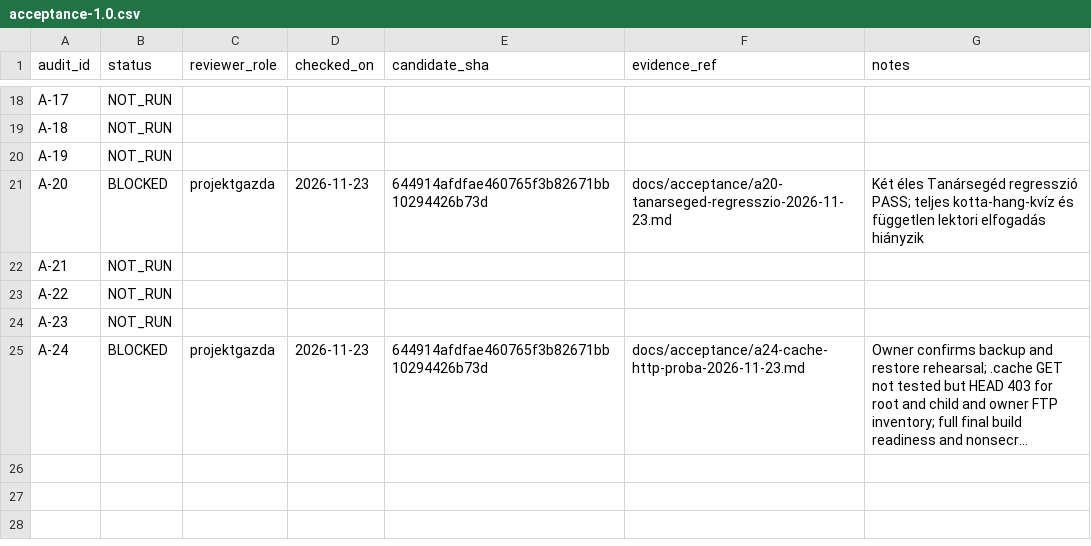
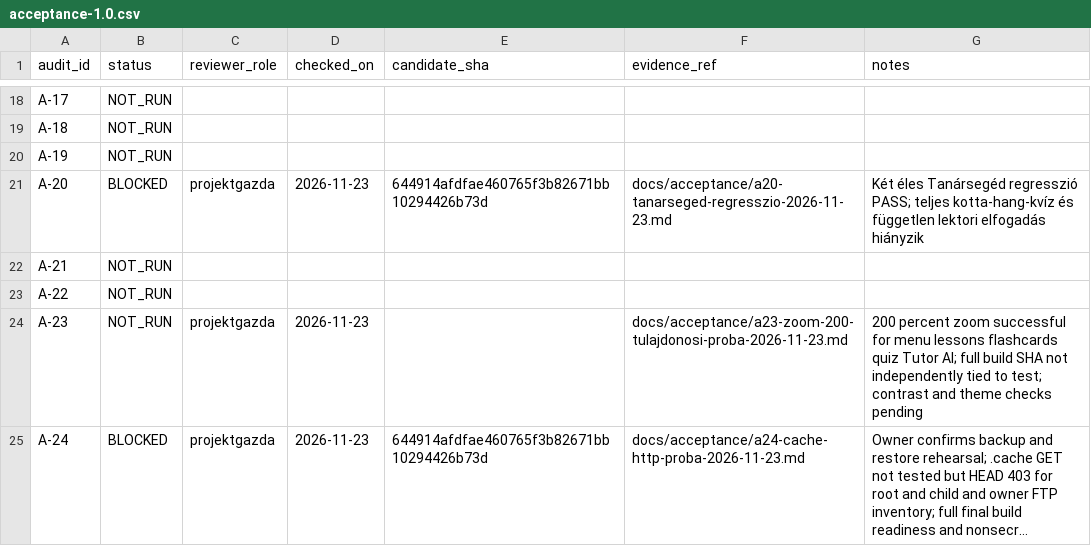
Before and after one commit to GigSystem-Kft/Kodaly-weblap, a CSV file: docs/acceptance/acceptance-1.0.csv, drawn as a sheet; only a part is shown, gaps mark what is left out; long unchanged cells end in …; the diff names each change by its address in the sheet, - before the commit and + after, or states it on an @@ line.

Commit message:
docs(acceptance): link A-23 zoom success as partial evidence, preserve overall NOT_RUN

```diff
--- a/docs/acceptance/acceptance-1.0.csv
+++ b/docs/acceptance/acceptance-1.0.csv
-C24 (reviewer_role): (empty)
+C24 (reviewer_role): projektgazda
-D24 (checked_on): (empty)
+D24 (checked_on): 2026-11-23
-F24 (evidence_ref): (empty)
+F24 (evidence_ref): docs/acceptance/a23-zoom-200-tulajdonosi-proba-2026-11-23.md
-G24 (notes): (empty)
+G24 (notes): 200 percent zoom successful for menu lessons flashcards quiz Tutor AI; full build SHA not independently tied to test; contrast and theme checks pending
```
